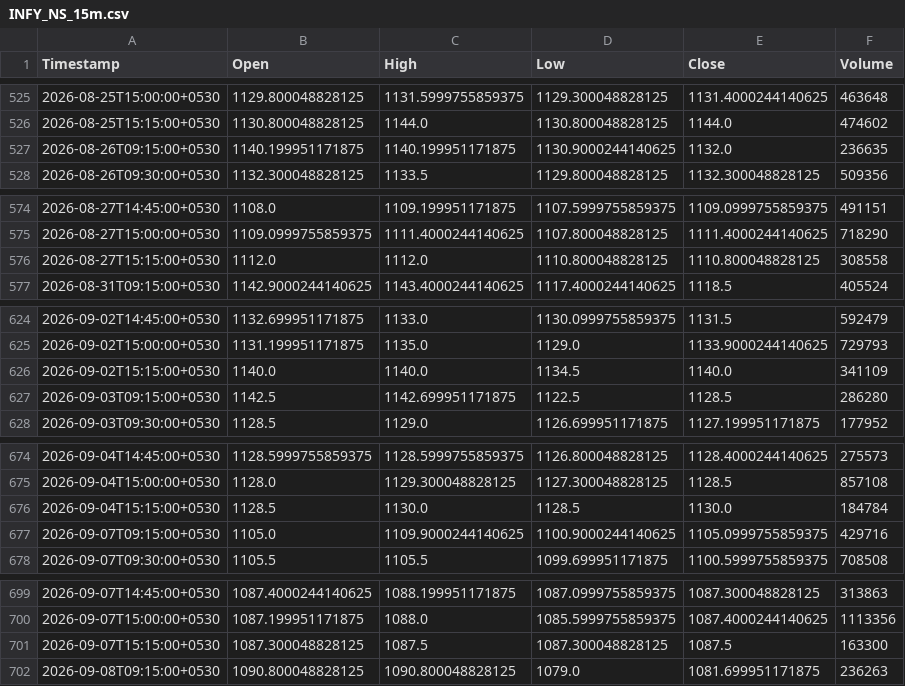
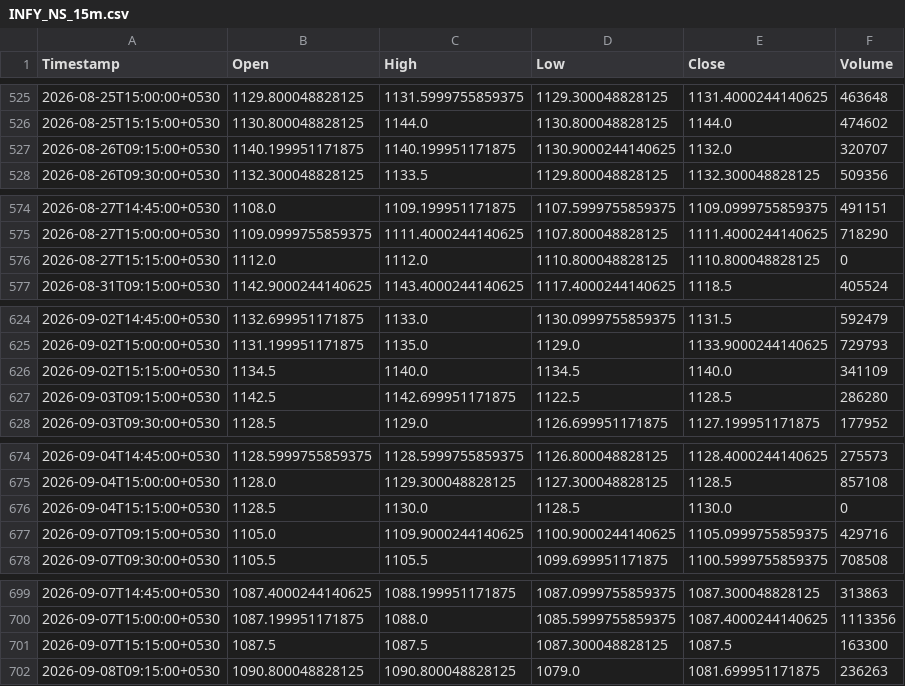
Before and after one commit to Manohar-zap/Research, a CSV file: paper-trader/state/market_data_cache/INFY_NS_15m.csv, drawn as a sheet; only a part is shown, gaps mark what is left out; the diff covers the shown part only.

```diff
--- a/paper-trader/state/market_data_cache/INFY_NS_15m.csv
+++ b/paper-trader/state/market_data_cache/INFY_NS_15m.csv
@@ -526,3 +526,3 @@ Timestamp,Open,High,Low,Close,Volume
 2026-08-25T15:15:00+0530,1130.800048828125,1144.0,1130.800048828125,1144.0,474602
-2026-08-26T09:15:00+0530,1140.199951171875,1140.199951171875,1130.9000244140625,1132.0,236635
+2026-08-26T09:15:00+0530,1140.199951171875,1140.199951171875,1130.9000244140625,1132.0,320707
 2026-08-26T09:30:00+0530,1132.300048828125,1133.5,1129.800048828125,1132.300048828125,509356
@@ -575,3 +575,3 @@ Timestamp,Open,High,Low,Close,Volume
 2026-08-27T15:00:00+0530,1109.0999755859375,1111.4000244140625,1107.800048828125,1111.4000244140625,718290
-2026-08-27T15:15:00+0530,1112.0,1112.0,1110.800048828125,1110.800048828125,308558
+2026-08-27T15:15:00+0530,1112.0,1112.0,1110.800048828125,1110.800048828125,0
 2026-08-31T09:15:00+0530,1142.9000244140625,1143.4000244140625,1117.4000244140625,1118.5,405524
@@ -625,3 +625,3 @@ Timestamp,Open,High,Low,Close,Volume
 2026-09-02T15:00:00+0530,1131.199951171875,1135.0,1129.0,1133.9000244140625,729793
-2026-09-02T15:15:00+0530,1140.0,1140.0,1134.5,1140.0,341109
+2026-09-02T15:15:00+0530,1134.5,1140.0,1134.5,1140.0,341109
 2026-09-03T09:15:00+0530,1142.5,1142.699951171875,1122.5,1128.5,286280
@@ -675,3 +675,3 @@ Timestamp,Open,High,Low,Close,Volume
 2026-09-04T15:00:00+0530,1128.0,1129.300048828125,1127.300048828125,1128.5,857108
-2026-09-04T15:15:00+0530,1128.5,1130.0,1128.5,1130.0,184784
+2026-09-04T15:15:00+0530,1128.5,1130.0,1128.5,1130.0,0
 2026-09-07T09:15:00+0530,1105.0,1109.9000244140625,1100.9000244140625,1105.0999755859375,429716
@@ -700,3 +700,3 @@ Timestamp,Open,High,Low,Close,Volume
 2026-09-07T15:00:00+0530,1087.199951171875,1088.0,1085.5999755859375,1087.4000244140625,1113356
-2026-09-07T15:15:00+0530,1087.300048828125,1087.5,1087.300048828125,1087.5,163300
+2026-09-07T15:15:00+0530,1087.5,1087.5,1087.300048828125,1087.5,163300
 2026-09-08T09:15:00+0530,1090.800048828125,1090.800048828125,1079.0,1081.699951171875,236263
```
Also changed, not shown: 25 added rows and 14 edited cells elsewhere in this file, paper-trader/state/market_data_cache/HDFCBANK_NS_15m.csv, paper-trader/state/market_data_cache/ICICIBANK_NS_15m.csv, 7 other files.
